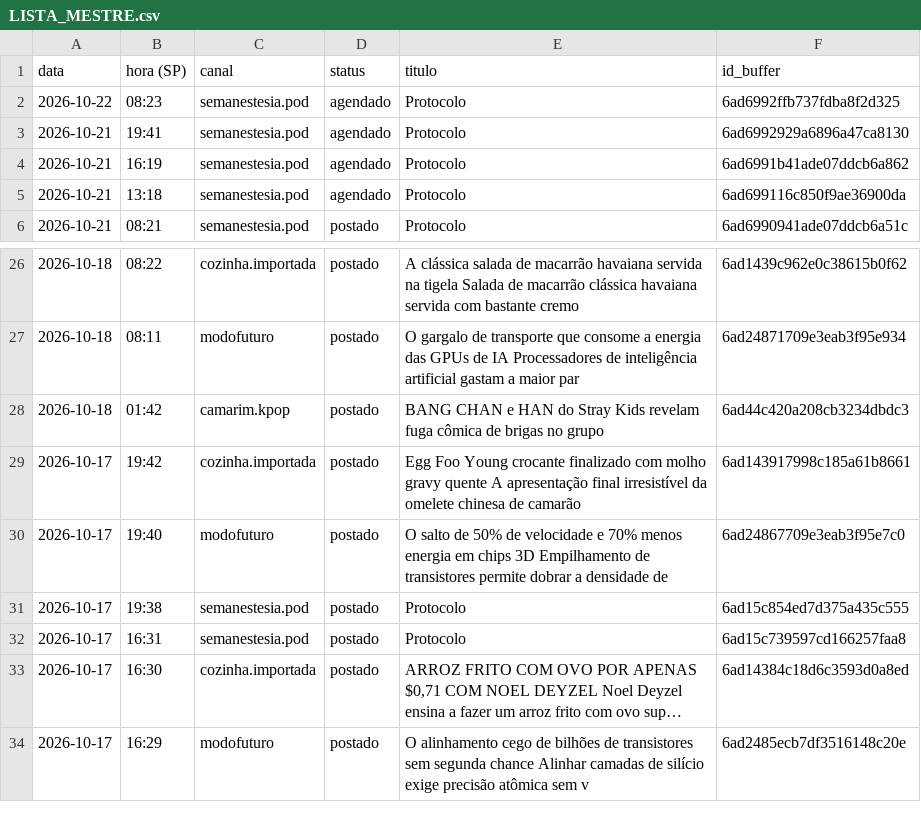
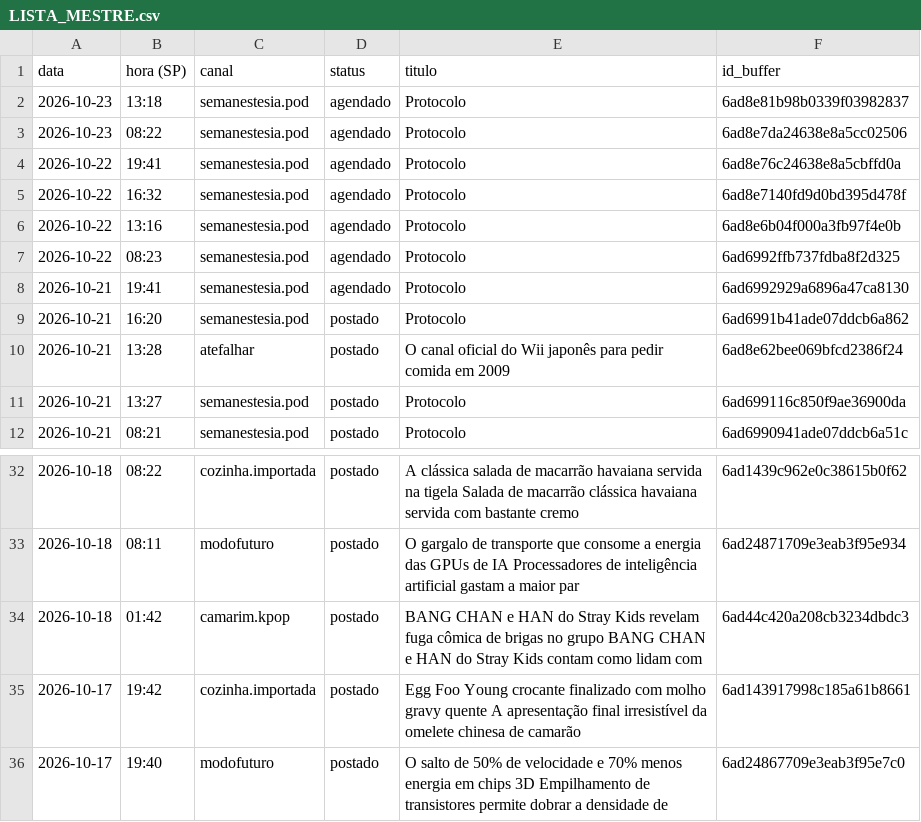
Before and after one commit to poisonb9/Modo-Futuro, a CSV file: estado/LISTA_MESTRE.csv, drawn as a sheet; only a part is shown, gaps mark what is left out; the shorter side is filled out with more unchanged rows; long unchanged cells end in ….

```diff
--- a/estado/LISTA_MESTRE.csv
+++ b/estado/LISTA_MESTRE.csv
@@ -1,6 +1,12 @@
 data;hora (SP);canal;status;titulo;id_buffer
+2026-10-23;13:18;semanestesia.pod;agendado;Protocolo;6ad8e81b98b0339f03982837
+2026-10-23;08:22;semanestesia.pod;agendado;Protocolo;6ad8e7da24638e8a5cc02506
+2026-10-22;19:41;semanestesia.pod;agendado;Protocolo;6ad8e76c24638e8a5cbffd0a
+2026-10-22;16:32;semanestesia.pod;agendado;Protocolo;6ad8e7140fd9d0bd395d478f
+2026-10-22;13:16;semanestesia.pod;agendado;Protocolo;6ad8e6b04f000a3fb97f4e0b
 2026-10-22;08:23;semanestesia.pod;agendado;Protocolo;6ad6992ffb737fdba8f2d325
 2026-10-21;19:41;semanestesia.pod;agendado;Protocolo;6ad6992929a6896a47ca8130
-2026-10-21;16:19;semanestesia.pod;agendado;Protocolo;6ad6991b41ade07ddcb6a862
-2026-10-21;13:18;semanestesia.pod;agendado;Protocolo;6ad699116c850f9ae36900da
+2026-10-21;16:20;semanestesia.pod;postado;Protocolo;6ad6991b41ade07ddcb6a862
+2026-10-21;13:28;atefalhar;postado;O canal oficial do Wii japonês para pedir comida em 2009;6ad8e62bee069bfcd2386f24
+2026-10-21;13:27;semanestesia.pod;postado;Protocolo;6ad699116c850f9ae36900da
 2026-10-21;08:21;semanestesia.pod;postado;Protocolo;6ad6990941ade07ddcb6a51c
@@ -27,3 +33,3 @@
 2026-10-18;08:11;modofuturo;postado;O gargalo de transporte que consome a energia das GPUs de IA Processadores de inteligência artificial gastam a maior par;6ad24871709e3eab3f95e934
-2026-10-18;01:42;camarim.kpop;postado;BANG CHAN e HAN do Stray Kids revelam fuga cômica de brigas no grupo;6ad44c420a208cb3234dbdc3
+2026-10-18;01:42;camarim.kpop;postado;BANG CHAN e HAN do Stray Kids revelam fuga cômica de brigas no grupo BANG CHAN e HAN do Stray Kids contam como lidam com;6ad44c420a208cb3234dbdc3
 2026-10-17;19:42;cozinha.importada;postado;Egg Foo Young crocante finalizado com molho gravy quente A apresentação final irresistível da omelete chinesa de camarão;6ad143917998c185a61b8661
```
Also changed, not shown: 5 other files.
